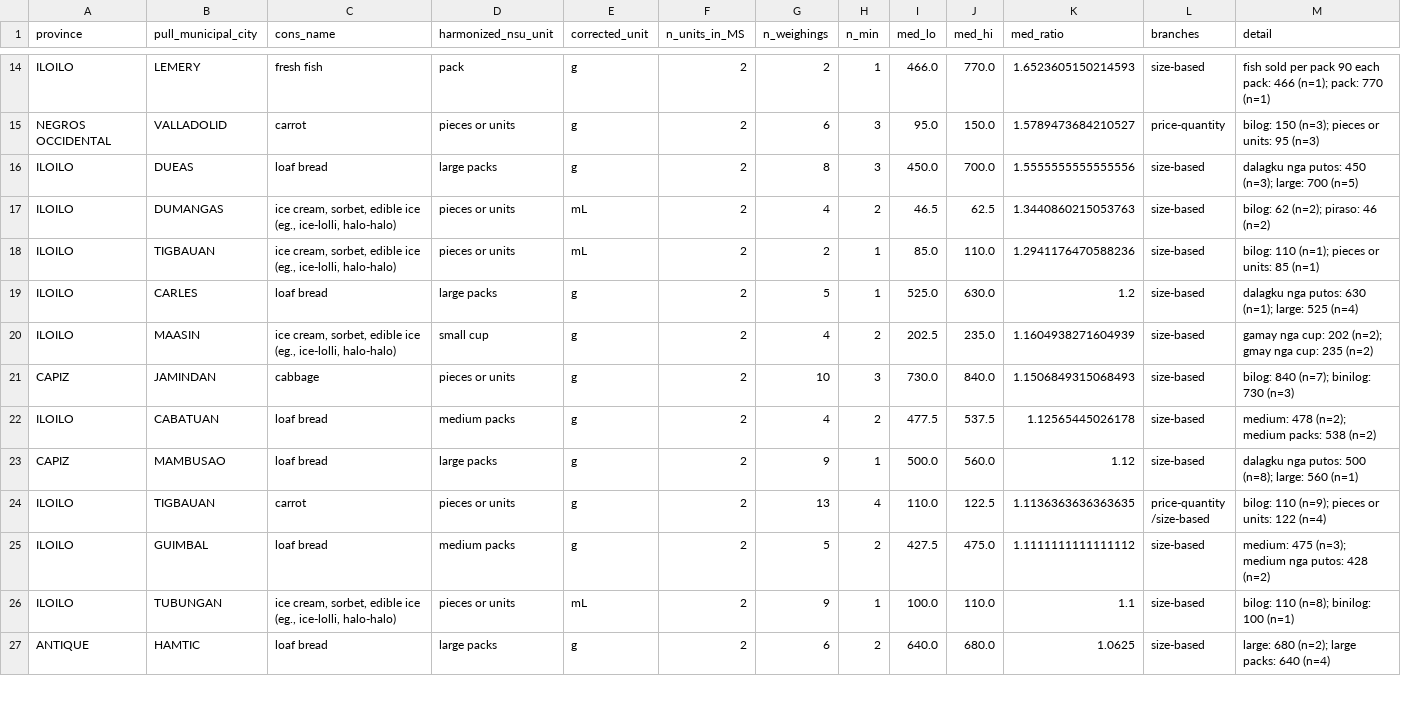
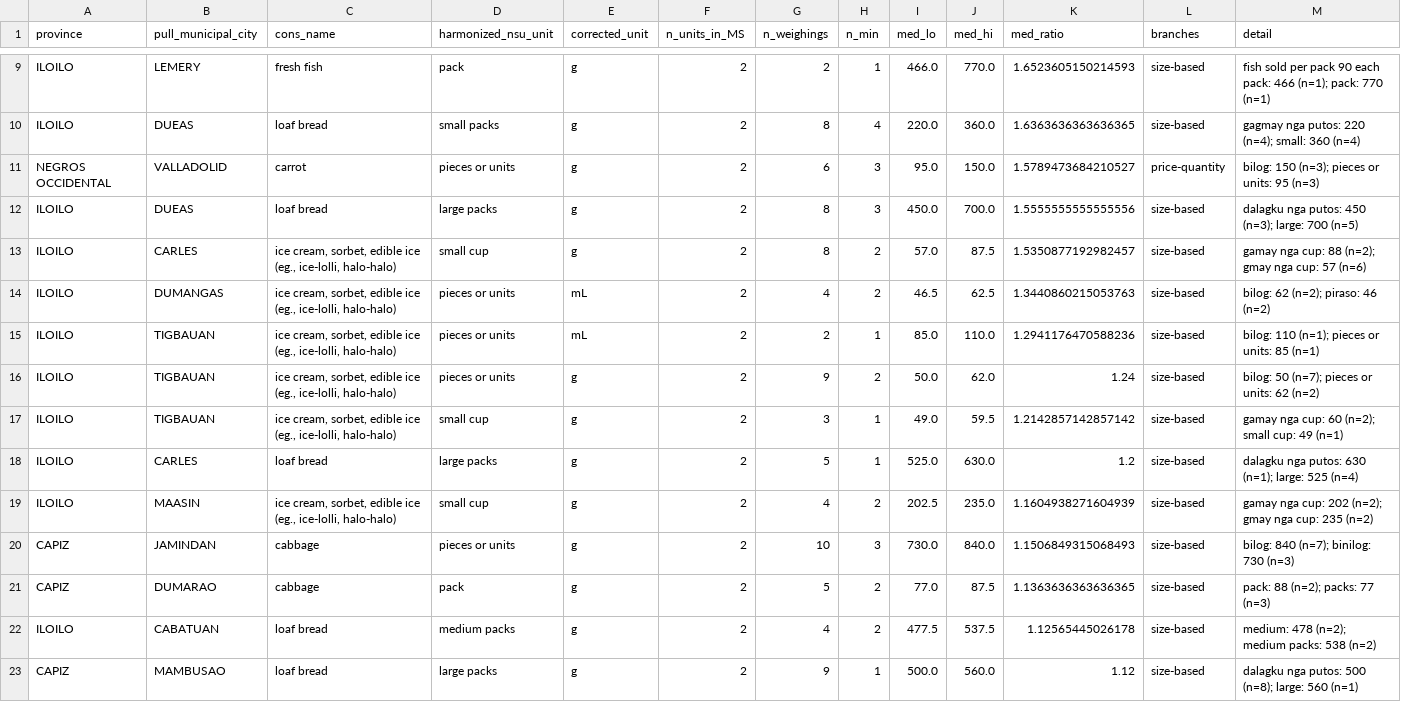
Before and after one commit to Shineyang03/nsu-market-survey-cleaning, a CSV file: outputs/tables/issue21_weight_disagreement.csv, drawn as a sheet; only a part is shown, gaps mark what is left out; the shorter side is filled out with more unchanged rows; the diff covers the shown part only; the diff names each change by its address in the sheet, - before the commit and + after, or states it on an @@ line.

```diff
--- a/outputs/tables/issue21_weight_disagreement.csv
+++ b/outputs/tables/issue21_weight_disagreement.csv
+row 10: ILOILO | DUEAS | loaf bread | small packs | g | 2 | 8 | 4 | 220.0 | 360.0 | 1.6363636363636365 | size-based | gagmay nga putos: 220 (n=4); small: 360 (n=4)
+row 13: ILOILO | CARLES | ice cream, sorbet, edible ice (eg., ice-lolli, halo-halo) | small cup | g | 2 | 8 | 2 | 57.0 | 87.5 | 1.5350877192982457 | size-based | gamay nga cup: 88 (n=2); gmay nga cup: 57 (n=6)
+row 16: ILOILO | TIGBAUAN | ice cream, sorbet, edible ice (eg., ice-lolli, halo-halo) | pieces or units | g | 2 | 9 | 2 | 50.0 | 62.0 | 1.24 | size-based | bilog: 50 (n=7); pieces or units: 62 (n=2)
+row 17: ILOILO | TIGBAUAN | ice cream, sorbet, edible ice (eg., ice-lolli, halo-halo) | small cup | g | 2 | 3 | 1 | 49.0 | 59.5 | 1.2142857142857142 | size-based | gamay nga cup: 60 (n=2); small cup: 49 (n=1)
+row 21: CAPIZ | DUMARAO | cabbage | pack | g | 2 | 5 | 2 | 77.0 | 87.5 | 1.1363636363636365 | size-based | pack: 88 (n=2); packs: 77 (n=3)
```
Also changed, not shown: 1 added row, 6 removed rows and 19 edited cells elsewhere in this file, outputs/tables/issue21_discarded_median_units.csv, outputs/tables/issue21_outcome1_fold_check.csv, 2 other files.
